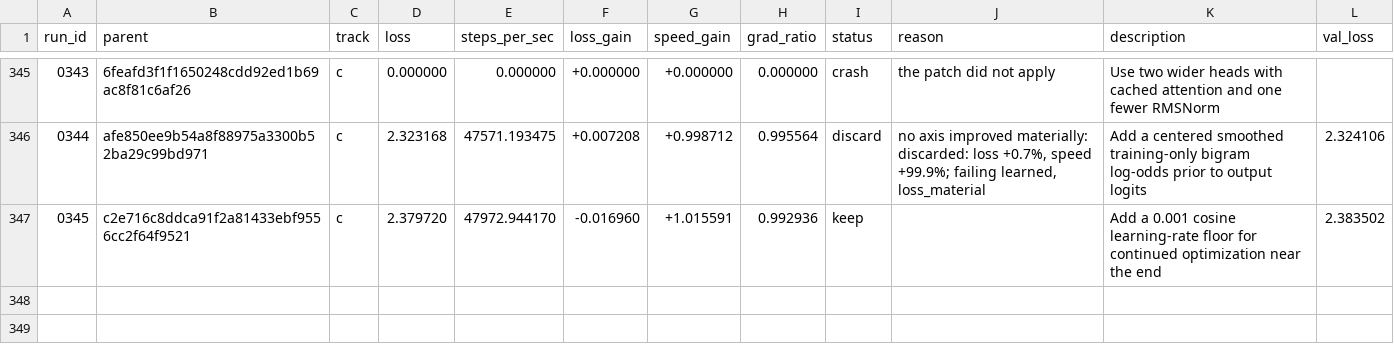
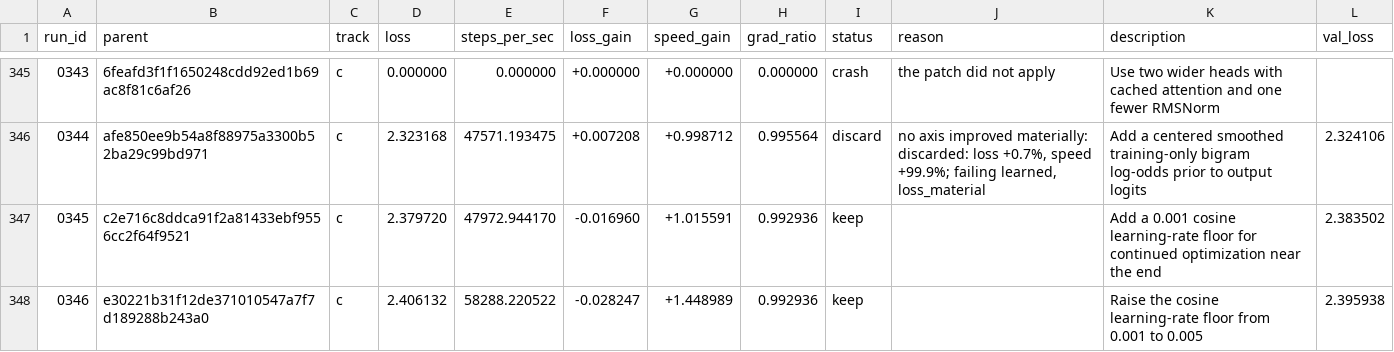
Before and after one commit to DenimPatel/learn-micro-gpt, a TSV file: autoresearch/results.tsv, drawn as a sheet; only a part is shown, gaps mark what is left out.

Commit message:
research(c): keep 0346 -- Raise the cosine learning-rate floor from 0.001 to 0.005
Experiment 0346 · keep · loss 2.4061 (-2.8% vs baseline 2.3400)
                   · speed 58288.2 steps/s (+144.9%, median of 3)

Hypothesis: Raising the cosine learning-rate floor to 0.005 may improve late training because this large single-document run benefits from continued stochastic updates, although the reduced annealing could hurt final convergence.

Measured: last-50-step windowed mean 2.4061 (first window 2.7694, +13.1%); steps/sec 58288.2 over 3 runs.
Gradient directional-derivative ratio 0.9929 (band 0.5-2.0, checked at two step sizes).

Verdict: kept: loss -2.8% and speed +144.9% against the session baseline, via speed_won, validation -1.8%.
Thresholds: loss_material=0.02 loss_tol=0.05 speed_material=0.1 speed_tol=0.05 min_improvement=0.1.

Record: autoresearch/runs/0346.json
Diff:   autoresearch/diffs/0346.patch
Model:  stealth/space-bunny-alpha (max)

```diff
--- a/autoresearch/results.tsv
+++ b/autoresearch/results.tsv
@@ -347 +347,2 @@ run_id	parent	track	loss	steps_per_sec	loss_gain	speed_gain	grad_ratio	status	re
 0345	c2e716c8ddca91f2a81433ebf9556cc2f64f9521	c	2.379720	47972.944170	-0.016960	+1.015591	0.992936	keep		Add a 0.001 cosine learning-rate floor for continued optimization near the end	2.383502
+0346	e30221b31f12de371010547a7f7d189288b243a0	c	2.406132	58288.220522	-0.028247	+1.448989	0.992936	keep		Raise the cosine learning-rate floor from 0.001 to 0.005	2.395938
```
Also changed, not shown: 5 other files.
